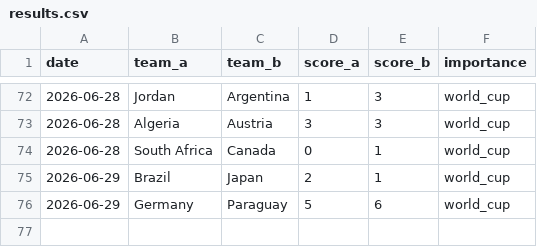
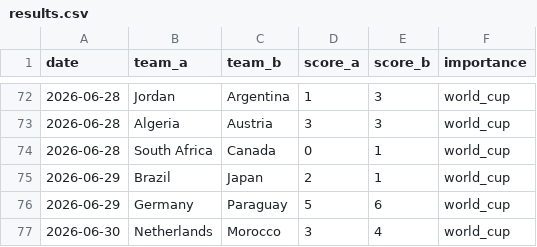
Before and after one commit to Ricosaur/worldcup-sim, a CSV file: data/results.csv, drawn as a sheet; only a part is shown, gaps mark what is left out; the diff names each change by its address in the sheet, - before the commit and + after, or states it on an @@ line.

```diff
--- a/data/results.csv
+++ b/data/results.csv
+row 77: 2026-06-30 | Netherlands | Morocco | 3 | 4 | world_cup
```
Also changed, not shown: data/elo_ratings.csv.
